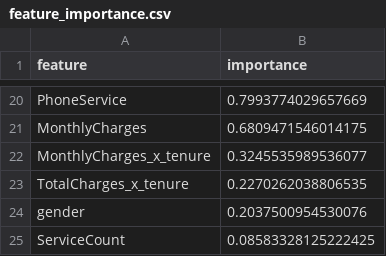
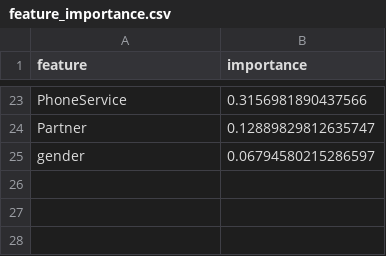
Before and after one commit to 1644heihei/Kaggle_Predict_Customer_Churn, a CSV file: EXP/EXP005/outputs/child-exp000/feature_importance.csv, drawn as a sheet; only a part is shown, gaps mark what is left out; removed rows and columns are numbered as before the commit, all else as after; the diff covers the shown part only; the diff names each change by its address in the sheet, - before the commit and + after, or states it on an @@ line.

```diff
--- a/EXP/EXP005/outputs/child-exp000/feature_importance.csv
+++ b/EXP/EXP005/outputs/child-exp000/feature_importance.csv
-B23 (importance): 0.7993774029657669
+B23 (importance): 0.3156981890437566
-row 21: MonthlyCharges | 0.6809471546014175
-row 22: MonthlyCharges_x_tenure | 0.3245535989536077
-row 23: TotalCharges_x_tenure | 0.2270262038806535
+row 24: Partner | 0.12889829812635747
-B25 (importance): 0.2037500954530076
+B25 (importance): 0.06794580215286597
-row 25: ServiceCount | 0.08583328125222425
```
Also changed, not shown: 14 added rows, 11 removed rows and 7 edited cells elsewhere in this file, EXP/EXP005/catboost_info/time_left.tsv, 39 other files.
